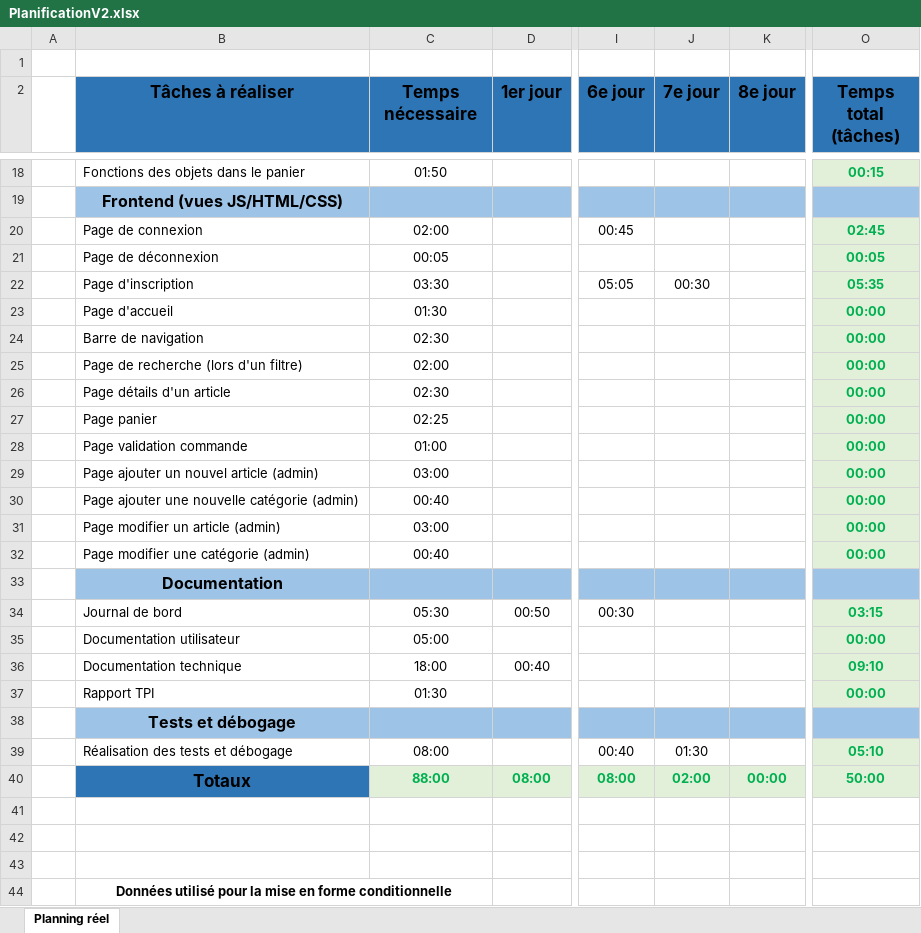
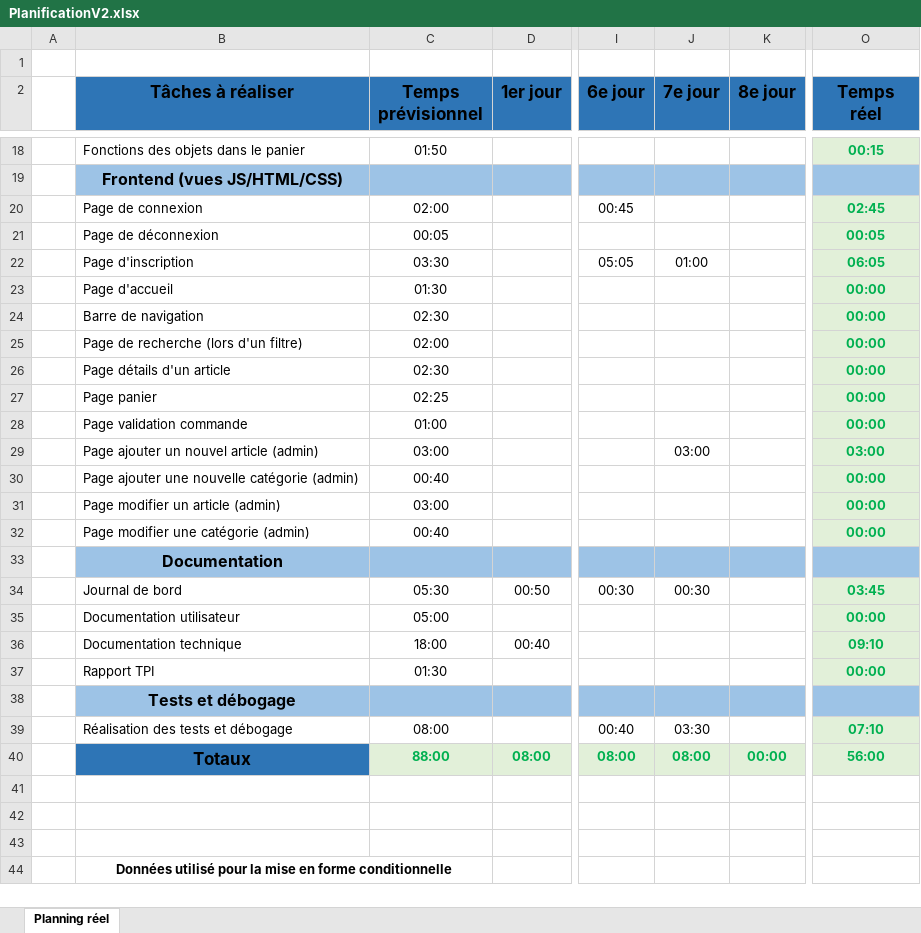
Before and after one commit to LethalDarkLight/Flavio_Soares_Rodrigues_TPI_2023, an Excel workbook: docs/PlanificationV2.xlsx, sheet Planning réel, drawn as a sheet; only a part is shown, gaps mark what is left out; values as stored, in another font and other column widths than the file's, no borders; conditional formats not drawn; ↵ is a line break in a cell; the diff names each change by its address in the sheet, - before the commit and + after, or states it on an @@ line.

```diff
--- a/docs/PlanificationV2.xlsx (sheet Planning réel)
+++ b/docs/PlanificationV2.xlsx (sheet Planning réel)
-C2: Temps ↵ nécessaire
+C2: Temps ↵ prévisionnel
-O2: Temps total (tâches)
+O2: Temps réel
-J22 (7e jour): 00:30
+J22 (7e jour): 01:00
-O22 (Temps réel): 05:35
+O22 (Temps réel): 06:05
-J29 (7e jour): (empty)
+J29 (7e jour): 03:00
-O29 (Temps réel): 00:00
+O29 (Temps réel): 03:00
-J34 (7e jour): (empty)
+J34 (7e jour): 00:30
-O34 (Temps réel): 03:15
+O34 (Temps réel): 03:45
-J39 (7e jour): 01:30
+J39 (7e jour): 03:30
-O39 (Temps réel): 05:10
+O39 (Temps réel): 07:10
-J40 (7e jour): 02:00
+J40 (7e jour): 08:00
-O40 (Temps réel): 50:00
+O40 (Temps réel): 56:00
```
Also changed, not shown: 9 other files.
